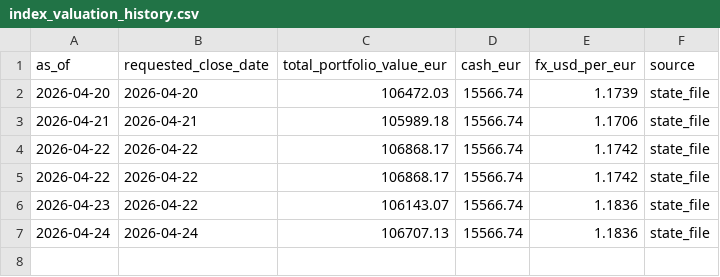
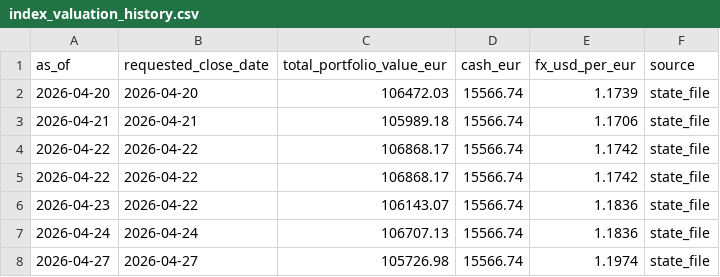
Before and after one commit to market-predictions/daily-index, a CSV file: output_indices/index_valuation_history.csv, drawn as a sheet; the diff names each change by its address in the sheet, - before the commit and + after, or states it on an @@ line.

```diff
--- a/output_indices/index_valuation_history.csv
+++ b/output_indices/index_valuation_history.csv
+row 8: 2026-04-27 | 2026-04-27 | 105726.98 | 15566.74 | 1.1974 | state_file
```
Also changed, not shown: 7 other files.
